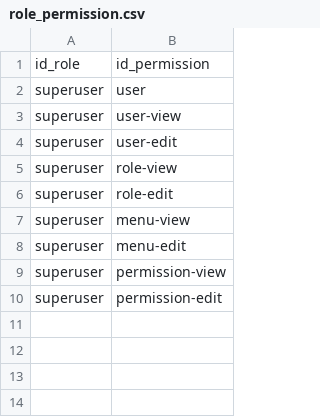
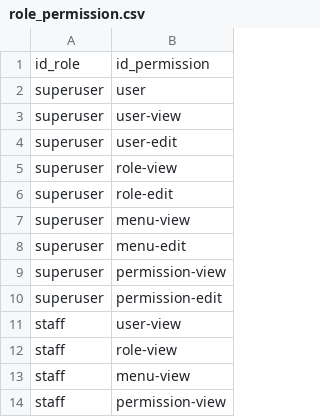
Before and after one commit to endymuhardin/belajar-restful, a CSV file: belajar-restful-domain/src/main/resources/com/artivisi/belajar/restful/db/data/role_permission.csv, drawn as a sheet; the diff names each change by its address in the sheet, - before the commit and + after, or states it on an @@ line.

```diff
--- a/belajar-restful-domain/src/main/resources/com/artivisi/belajar/restful/db/data/role_permission.csv
+++ b/belajar-restful-domain/src/main/resources/com/artivisi/belajar/restful/db/data/role_permission.csv
+row 11: staff | user-view
+row 12: staff | role-view
+row 13: staff | menu-view
+row 14: staff | permission-view
```
Also changed, not shown: belajar-restful-domain/src/main/resources/com/artivisi/belajar/restful/db/data/role_menu.csv, 7 other files.
